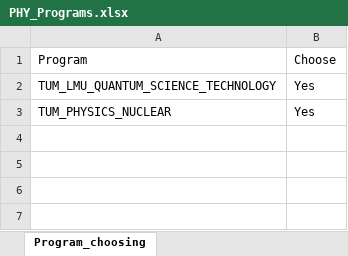
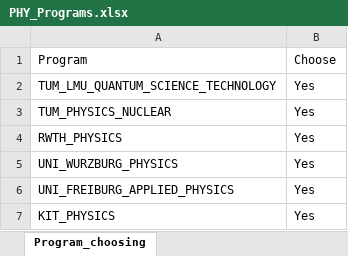
Before and after one commit to LIYUNG/TaiGer_Portal, an Excel workbook: api/python/TaiGerTranscriptAnalyzerJS/database/Physics/PHY_Programs.xlsx, sheet Program_choosing, drawn as a sheet; values as stored, in another font and other column widths than the file's, no borders; charts and pictures not drawn; the diff names each change by its address in the sheet, - before the commit and + after, or states it on an @@ line.

Commit message:
add new physics course analysis

```diff
--- a/api/python/TaiGerTranscriptAnalyzerJS/database/Physics/PHY_Programs.xlsx (sheet Program_choosing)
+++ b/api/python/TaiGerTranscriptAnalyzerJS/database/Physics/PHY_Programs.xlsx (sheet Program_choosing)
+row 4: RWTH_PHYSICS | Yes
+row 5: UNI_WURZBURG_PHYSICS | Yes
+row 6: UNI_FREIBURG_APPLIED_PHYSICS | Yes
+row 7: KIT_PHYSICS | Yes
```
Also changed, not shown: charts or pictures, 1 other file.
